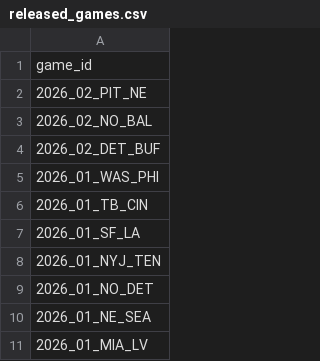
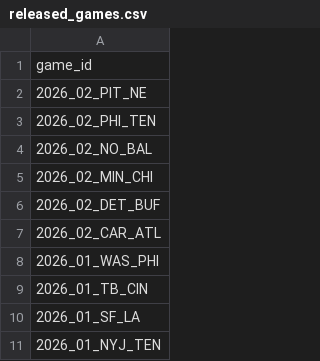
Before and after one commit to nflverse/nflverse-pbp-internal, a CSV file: released_games.csv, drawn as a sheet; only a part is shown; the shorter side is filled out with more unchanged rows; the diff names each change by its address in the sheet, - before the commit and + after, or states it on an @@ line.

```diff
--- a/released_games.csv
+++ b/released_games.csv
+row 3: 2026_02_PHI_TEN
+row 5: 2026_02_MIN_CHI
+row 7: 2026_02_CAR_ATL
```
